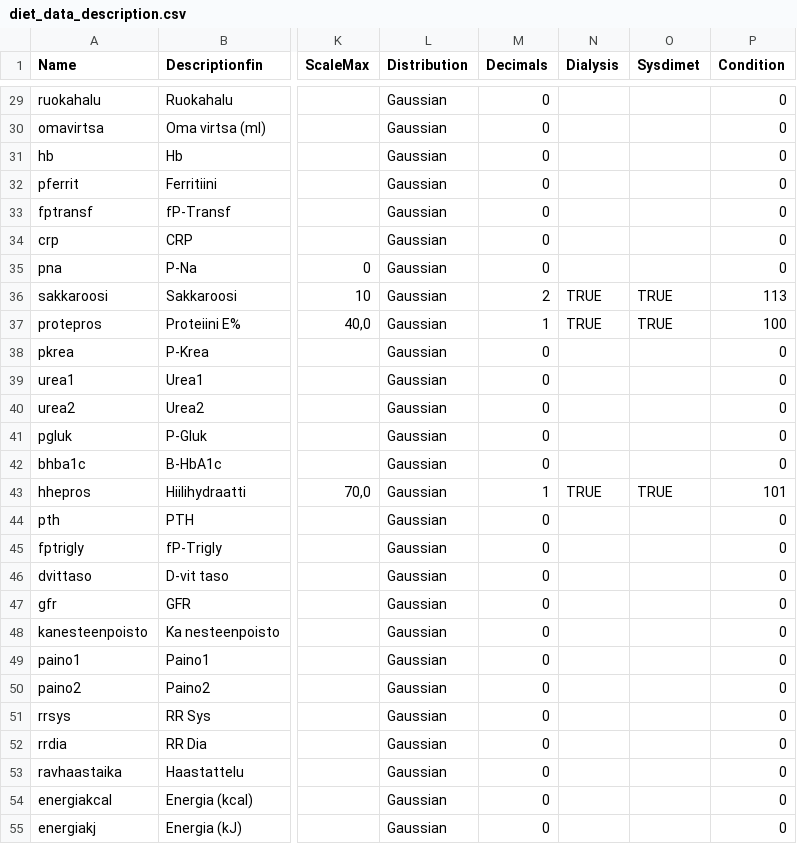
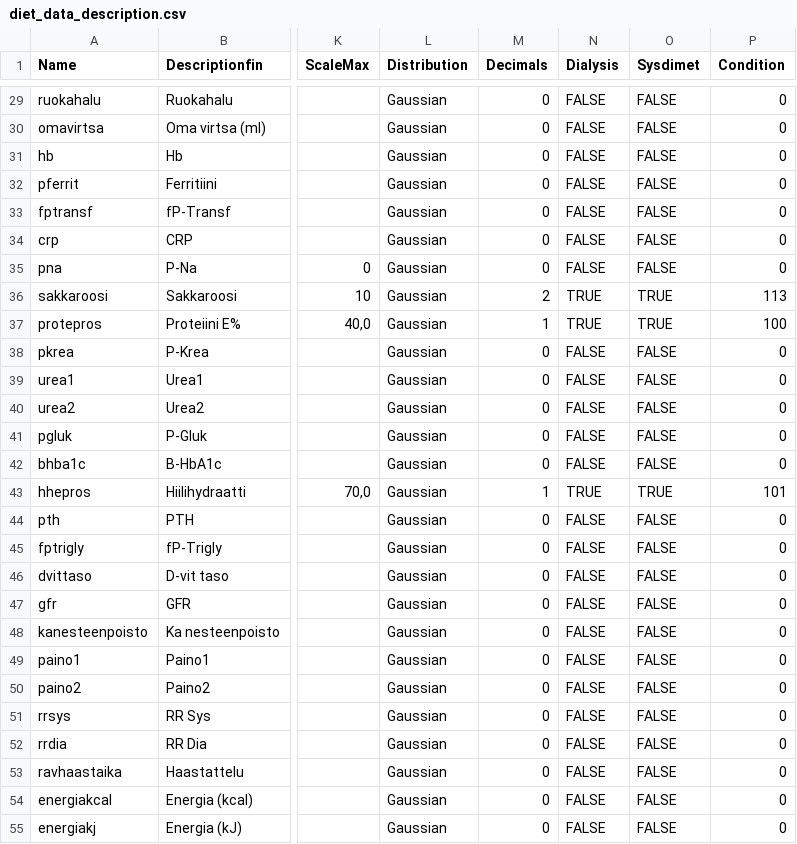
Before and after one commit to turkiaj/personal-diet-inference, a CSV file: data/diet_data_description.csv, drawn as a sheet; only a part is shown, gaps mark what is left out; the diff covers the shown part only; the diff names each change by its address in the sheet, - before the commit and + after, or states it on an @@ line.

Commit message:
Added water range for dialysis dataset

```diff
--- a/data/diet_data_description.csv
+++ b/data/diet_data_description.csv
-N29:N35 (Dialysis): (empty)
+N29:N35 (Dialysis): FALSE
-O29:O35 (Sysdimet): (empty)
+O29:O35 (Sysdimet): FALSE
-N38:N42 (Dialysis): (empty)
+N38:N42 (Dialysis): FALSE
-O38:O42 (Sysdimet): (empty)
+O38:O42 (Sysdimet): FALSE
-N44:N55 (Dialysis): (empty)
+N44:N55 (Dialysis): FALSE
-O44:O55 (Sysdimet): (empty)
+O44:O55 (Sysdimet): FALSE
```
Also changed, not shown: 109 edited cells elsewhere in this file.
